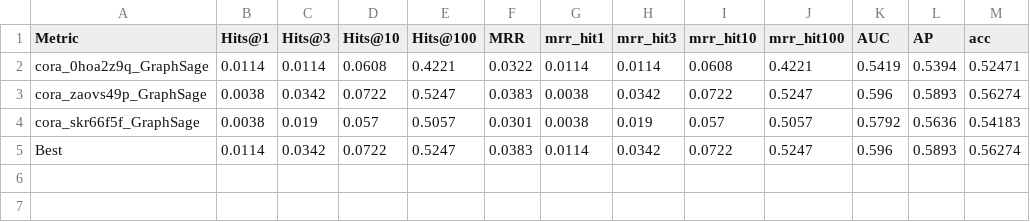
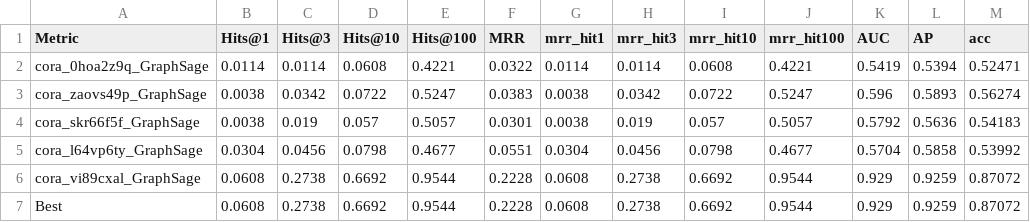
Before and after one commit to csanders90/TAPE, a CSV file: results/gcns/cora/GraphSage_acc_mrr.csv, drawn as a sheet.

```diff
--- a/results/gcns/cora/GraphSage_acc_mrr.csv
+++ b/results/gcns/cora/GraphSage_acc_mrr.csv
@@ -4,2 +4,4 @@ cora_zaovs49p_GraphSage,0.0038,0.0342,0.0722,0.5247,0.0383,0.0038,0.0342,0.0722,
 cora_skr66f5f_GraphSage,0.0038,0.019,0.057,0.5057,0.0301,0.0038,0.019,0.057,0.5057,0.5792,0.5636,0.54183
-Best,0.0114,0.0342,0.0722,0.5247,0.0383,0.0114,0.0342,0.0722,0.5247,0.596,0.5893,0.56274
+cora_l64vp6ty_GraphSage,0.0304,0.0456,0.0798,0.4677,0.0551,0.0304,0.0456,0.0798,0.4677,0.5704,0.5858,0.53992
+cora_vi89cxal_GraphSage,0.0608,0.2738,0.6692,0.9544,0.2228,0.0608,0.2738,0.6692,0.9544,0.929,0.9259,0.87072
+Best,0.0608,0.2738,0.6692,0.9544,0.2228,0.0608,0.2738,0.6692,0.9544,0.929,0.9259,0.87072
```
Also changed, not shown: results/gcns/cora/GAT_acc_mrr.csv, 4 other files.
